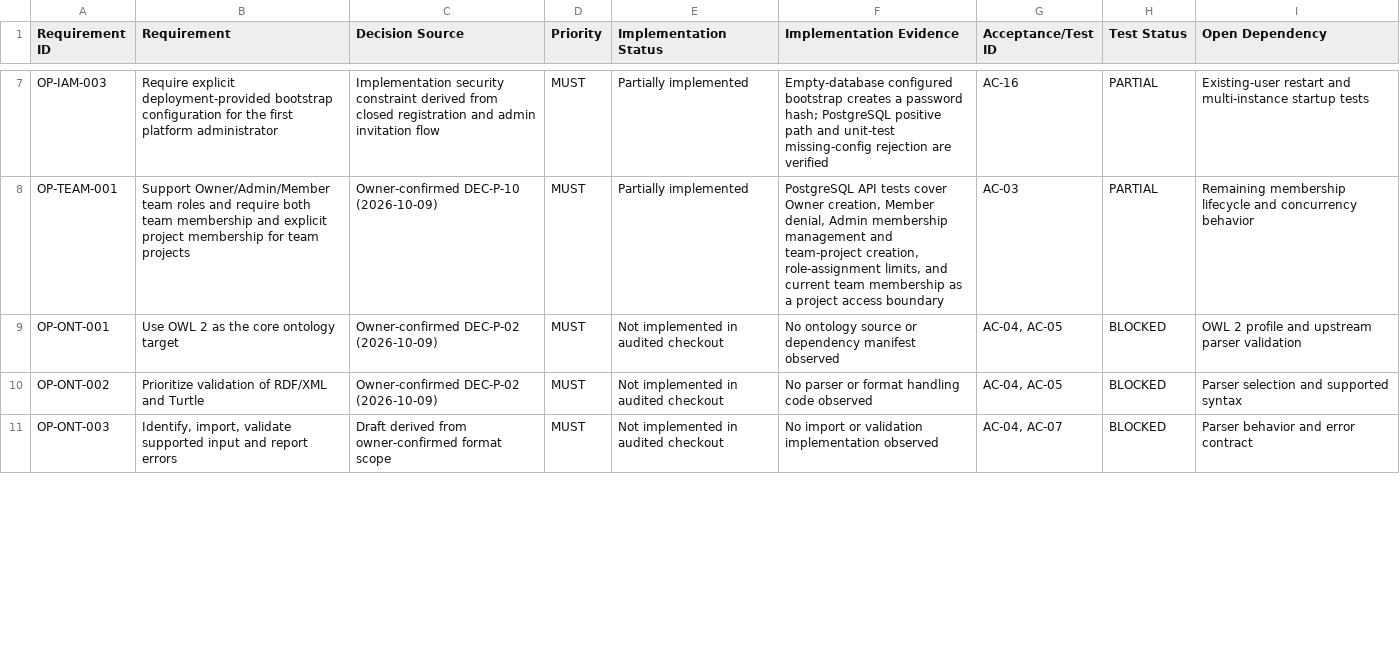
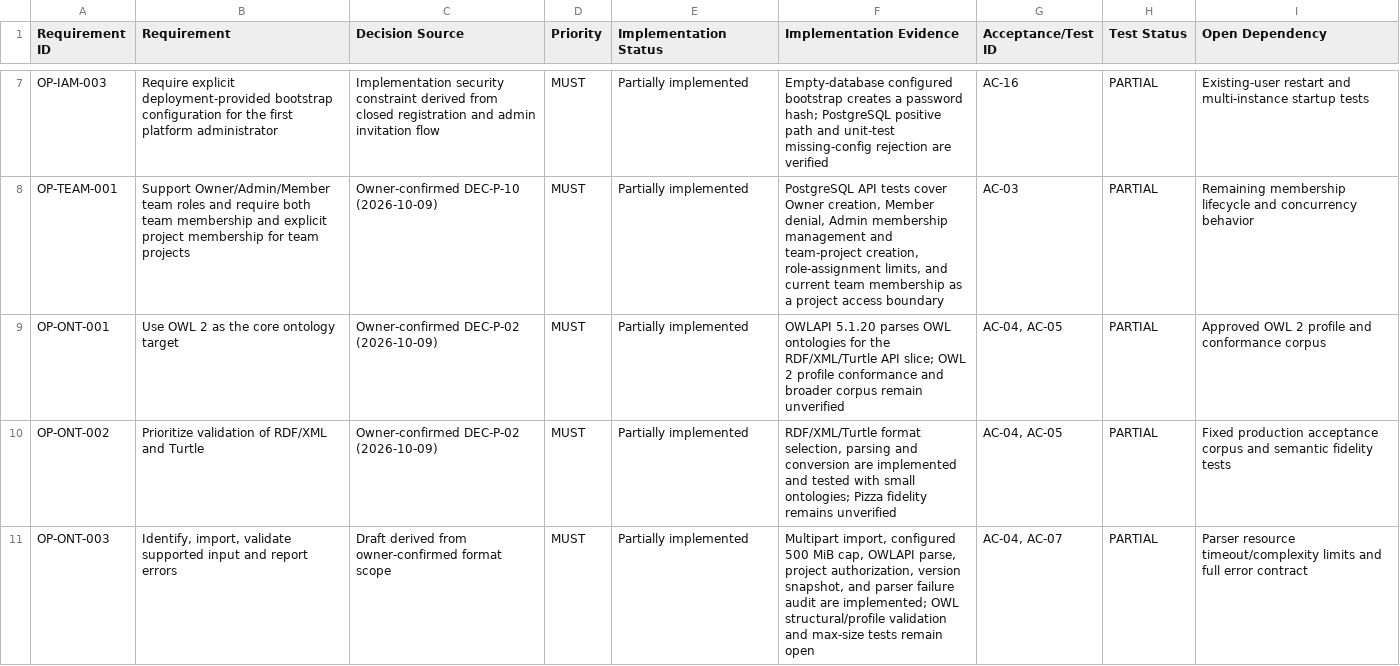
Before and after one commit to SpecOmega/openprotege, a CSV file: docs/requirements/traceability-matrix.csv, drawn as a sheet; only a part is shown, gaps mark what is left out; the diff covers the shown part only.

```diff
--- a/docs/requirements/traceability-matrix.csv
+++ b/docs/requirements/traceability-matrix.csv
@@ -8,4 +8,4 @@ OP-IAM-003,"Require explicit deployment-provided bootstrap configuration for the
 OP-TEAM-001,"Support Owner/Admin/Member team roles and require both team membership and explicit project membership for team projects","Owner-confirmed DEC-P-10 (2026-10-09)",MUST,"Partially implemented","PostgreSQL API tests cover Owner creation, Member denial, Admin membership management and team-project creation, role-assignment limits, and current team membership as a project access boundary","AC-03","PARTIAL","Remaining membership lifecycle and concurrency behavior"
-OP-ONT-001,"Use OWL 2 as the core ontology target","Owner-confirmed DEC-P-02 (2026-10-09)",MUST,"Not implemented in audited checkout","No ontology source or dependency manifest observed","AC-04, AC-05","BLOCKED","OWL 2 profile and upstream parser validation"
-OP-ONT-002,"Prioritize validation of RDF/XML and Turtle","Owner-confirmed DEC-P-02 (2026-10-09)",MUST,"Not implemented in audited checkout","No parser or format handling code observed","AC-04, AC-05","BLOCKED","Parser selection and supported syntax"
-OP-ONT-003,"Identify, import, validate supported input and report errors","Draft derived from owner-confirmed format scope",MUST,"Not implemented in audited checkout","No import or validation implementation observed","AC-04, AC-07","BLOCKED","Parser behavior and error contract"
+OP-ONT-001,"Use OWL 2 as the core ontology target","Owner-confirmed DEC-P-02 (2026-10-09)",MUST,"Partially implemented","OWLAPI 5.1.20 parses OWL ontologies for the RDF/XML/Turtle API slice; OWL 2 profile conformance and broader corpus remain unverified","AC-04, AC-05","PARTIAL","Approved OWL 2 profile and conformance corpus"
+OP-ONT-002,"Prioritize validation of RDF/XML and Turtle","Owner-confirmed DEC-P-02 (2026-10-09)",MUST,"Partially implemented","RDF/XML/Turtle format selection, parsing and conversion are implemented and tested with small ontologies; Pizza fidelity remains unverified","AC-04, AC-05","PARTIAL","Fixed production acceptance corpus and semantic fidelity tests"
+OP-ONT-003,"Identify, import, validate supported input and report errors","Draft derived from owner-confirmed format scope",MUST,"Partially implemented","Multipart import, configured 500 MiB cap, OWLAPI parse, project authorization, version snapshot, and parser failure audit are implemented; OWL structural/profile validation and max-size tests remain open","AC-04, AC-07","PARTIAL","Parser resource timeout/complexity limits and full error contract"
```
Also changed, not shown: 10 edited cells elsewhere in this file, 20 other files.
